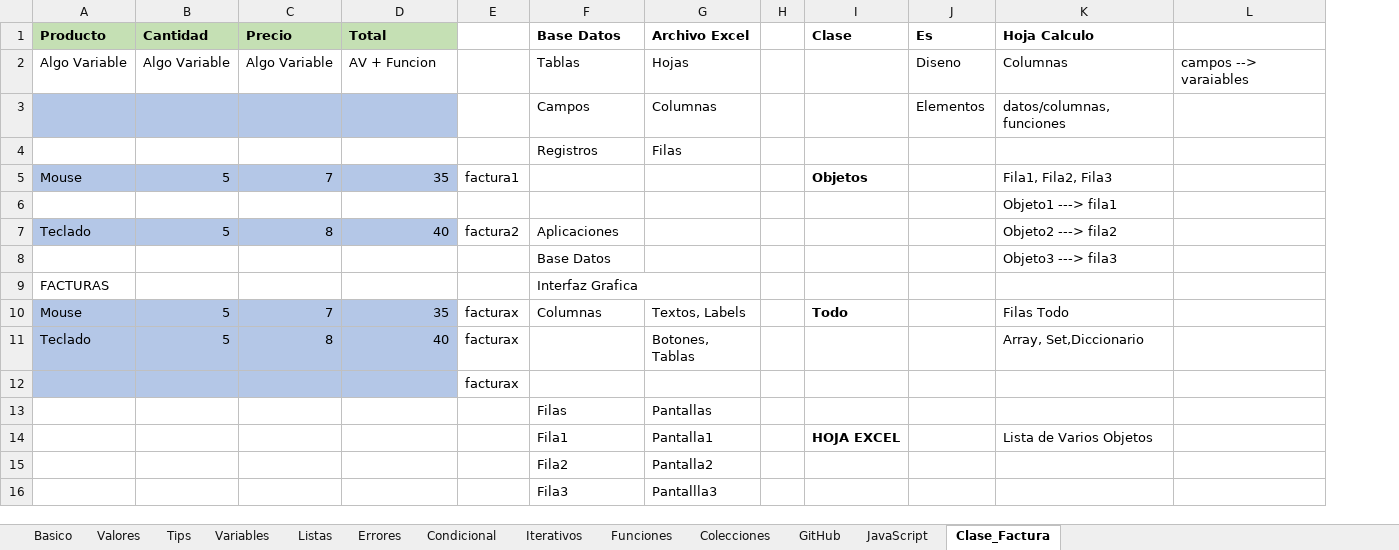
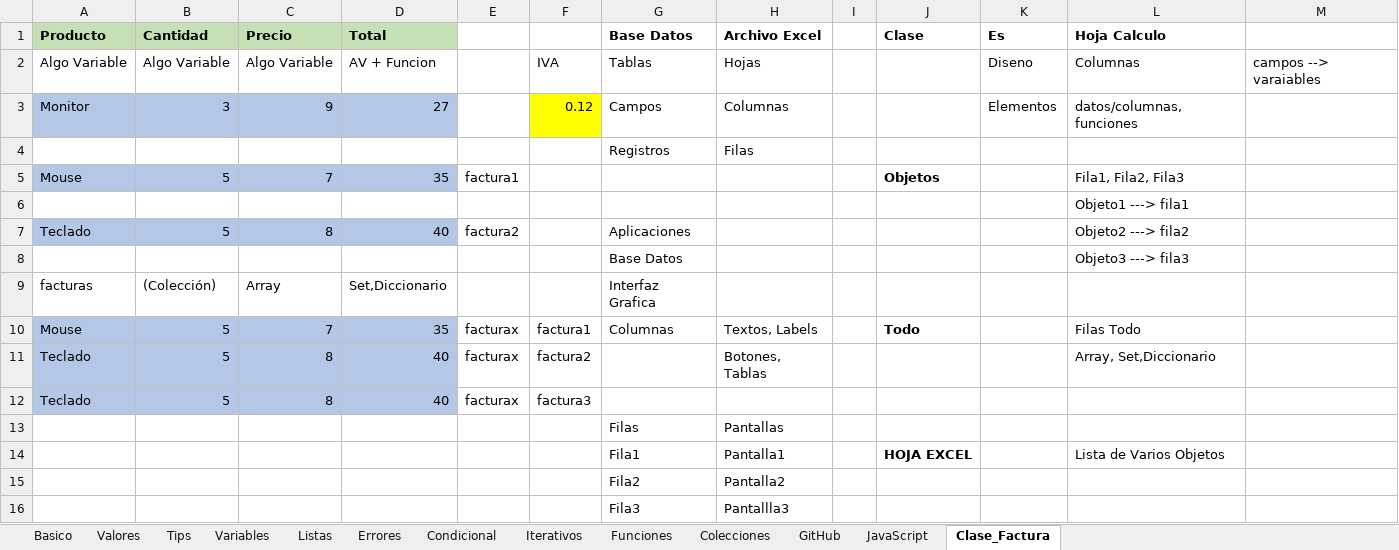
Before and after one commit to cetec-bchavez/python_2022_0101, an Excel workbook: instructor/00_indicaciones/General.xlsx, sheet Clase_Factura, drawn as a sheet; values as stored, in another font and other column widths than the file's, no borders; removed rows and columns are numbered as before the commit, all else as after; the diff names each change by its address in the sheet, - before the commit and + after, or states it on an @@ line.

Commit message:
Clases 2

```diff
--- a/instructor/00_indicaciones/General.xlsx (sheet Clase_Factura)
+++ b/instructor/00_indicaciones/General.xlsx (sheet Clase_Factura)
+column F, rows 2-3: IVA | 0.12; rows 10-11: factura1 | factura2
-A3 (Producto): (empty)
+A3 (Producto): Monitor
-B3 (Cantidad): (empty)
+B3 (Cantidad): 3
-C3 (Precio): (empty)
+C3 (Precio): 9
-D3 (Total): (empty)
+D3 (Total): 27
-row 9: FACTURAS |  |  |  |  | Interfaz Grafica
+row 9: facturas | (Colección) | Array | Set,Diccionario |  |  | Interfaz Grafica
-row 12:  |  |  |  | facturax
+row 12: Teclado | 5 | 8 | 40 | facturax | factura3
```
Also changed, not shown: sheet JavaScript, sheet Basico, formulas that keep their value, 4 other files.
